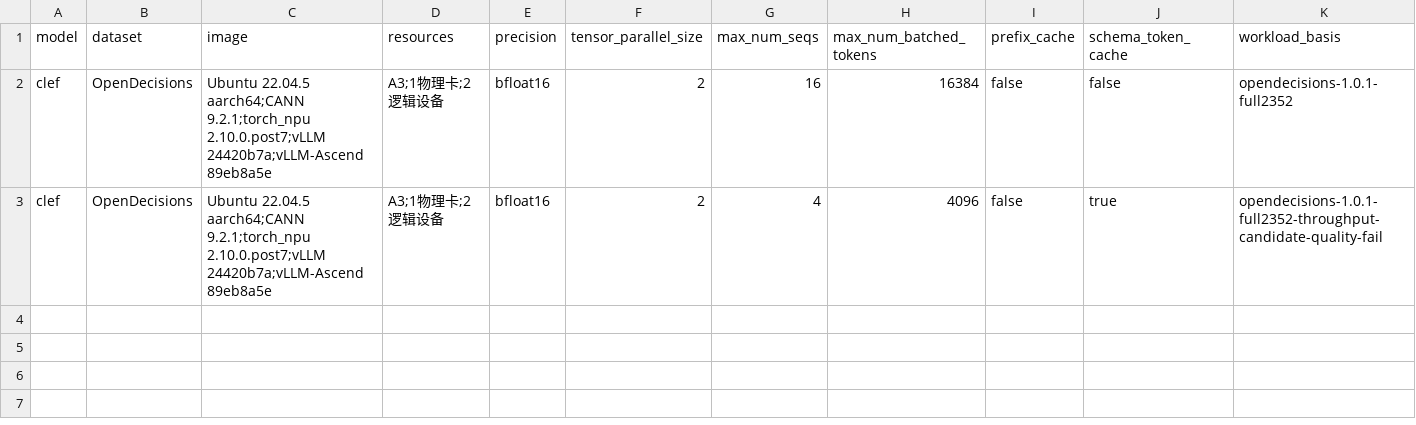
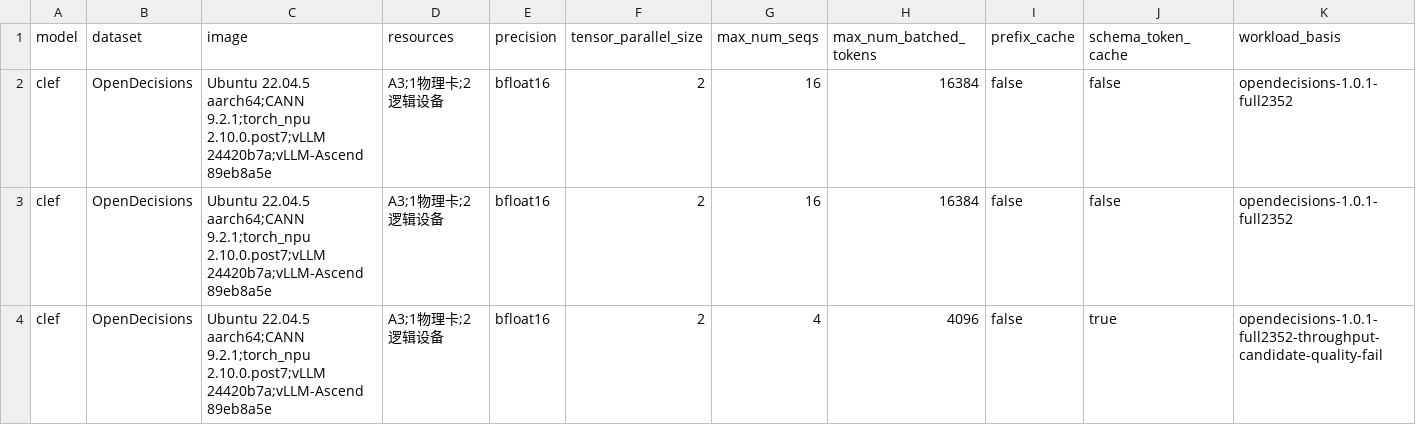
Before and after one commit to Iamnotphage/Clef-27B-ascend, a CSV file: Clef-27B/results.csv, drawn as a sheet; only a part is shown; rows hold the shown columns only; the diff names each change by its address in the sheet, - before the commit and + after, or states it on an @@ line.

```diff
--- a/Clef-27B/results.csv
+++ b/Clef-27B/results.csv
+row 2: clef | OpenDecisions | Ubuntu 22.04.5 aarch64;CANN 9.2.1;torch_npu 2.10.0.post7;vLLM 24420b7a;vLLM-Ascend 89eb8a5e | A3;1物理卡;2逻辑设备 | bfloat16 | 2 | 16 | 16384 | false | false | opendecisions-1.0.1-full2352
```
Also changed, not shown: 9 other files.
